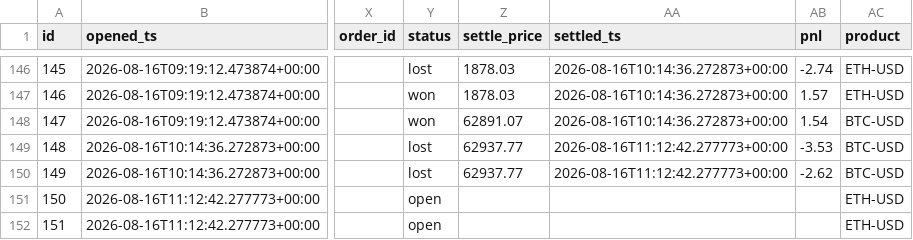
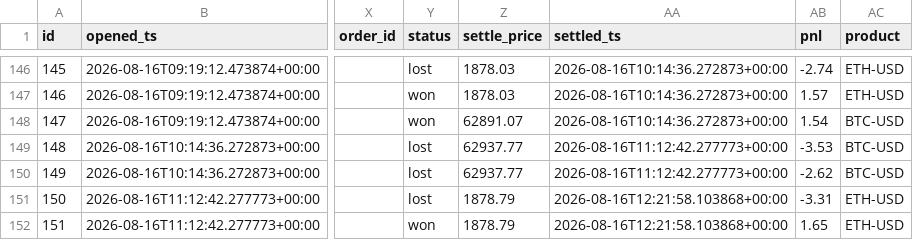
Before and after one commit to JorgeCampe/crypto-signals-bot, a CSV file: crypto_signals_bot/data/positions.csv, drawn as a sheet; only a part is shown, gaps mark what is left out; the diff names each change by its address in the sheet, - before the commit and + after, or states it on an @@ line.

```diff
--- a/crypto_signals_bot/data/positions.csv
+++ b/crypto_signals_bot/data/positions.csv
-Y151 (status): open
+Y151 (status): lost
-Z151:Z152 (settle_price): (empty)
+Z151:Z152 (settle_price): 1878.79
-AA151:AA152 (settled_ts): (empty)
+AA151:AA152 (settled_ts): 2026-08-16T12:21:58.103868+00:00
-AB151 (pnl): (empty)
+AB151 (pnl): -3.31
-Y152 (status): open
+Y152 (status): won
-AB152 (pnl): (empty)
+AB152 (pnl): 1.65
```
Also changed, not shown: crypto_signals_bot/data/equity.csv, crypto_signals_bot/data/signals.csv, 2 other files.
